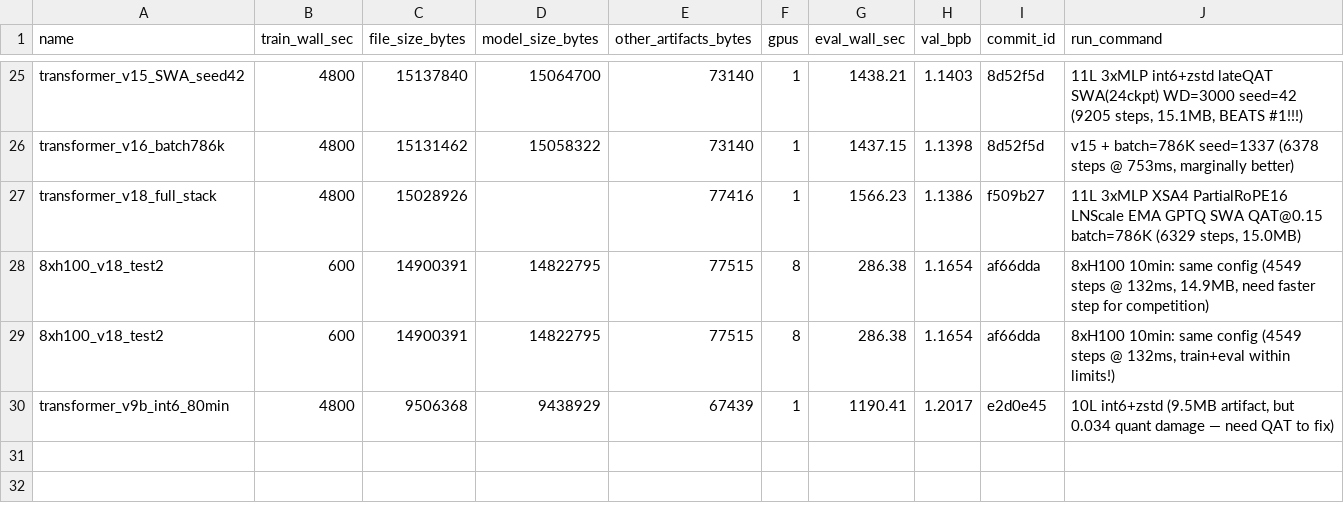
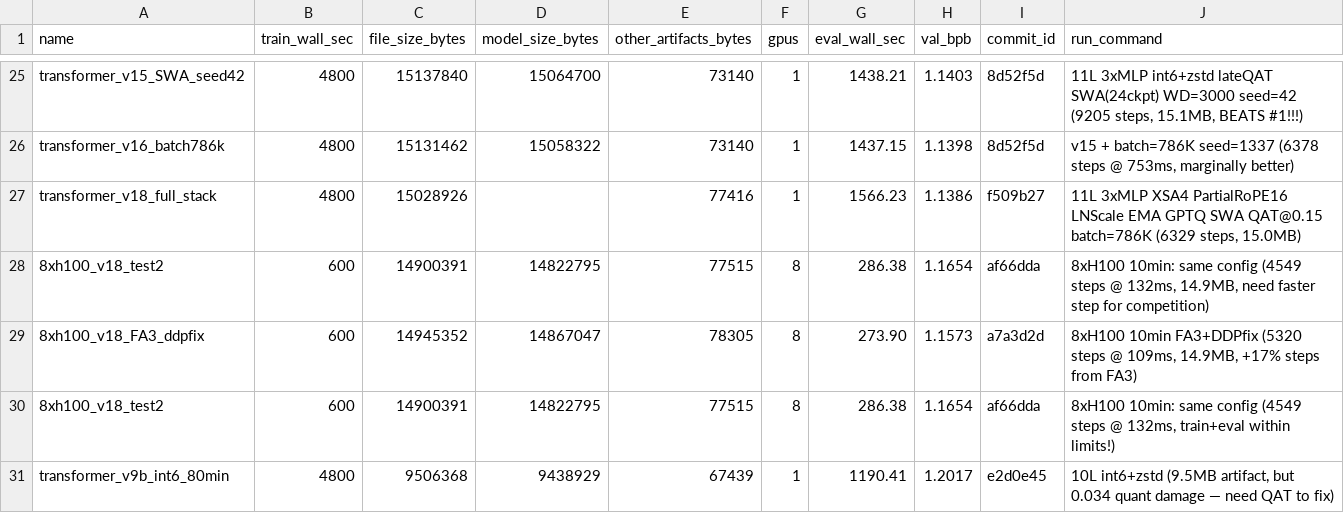
Before and after one commit to openai/parameter-golf, a CSV file: experiments.csv, drawn as a sheet; only a part is shown, gaps mark what is left out.

```diff
--- a/experiments.csv
+++ b/experiments.csv
@@ -28,2 +28,3 @@ transformer_v18_full_stack,4800,15028926,,77416,1,1566.23,1.1386,f509b27,"11L 3x
 8xh100_v18_test2,600,14900391,14822795,77515,8,286.38,1.1654,af66dda,"8xH100 10min: same config (4549 steps @ 132ms, 14.9MB, need faster step for competition)"
+8xh100_v18_FA3_ddpfix,600,14945352,14867047,78305,8,273.90,1.1573,a7a3d2d,"8xH100 10min FA3+DDPfix (5320 steps @ 109ms, 14.9MB, +17% steps from FA3)"
 8xh100_v18_test2,600,14900391,14822795,77515,8,286.38,1.1654,af66dda,"8xH100 10min: same config (4549 steps @ 132ms, train+eval within limits!)"
```
